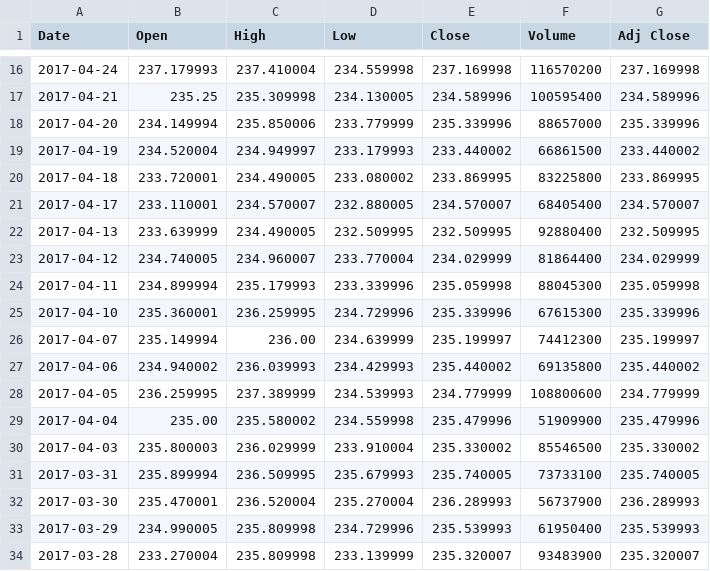
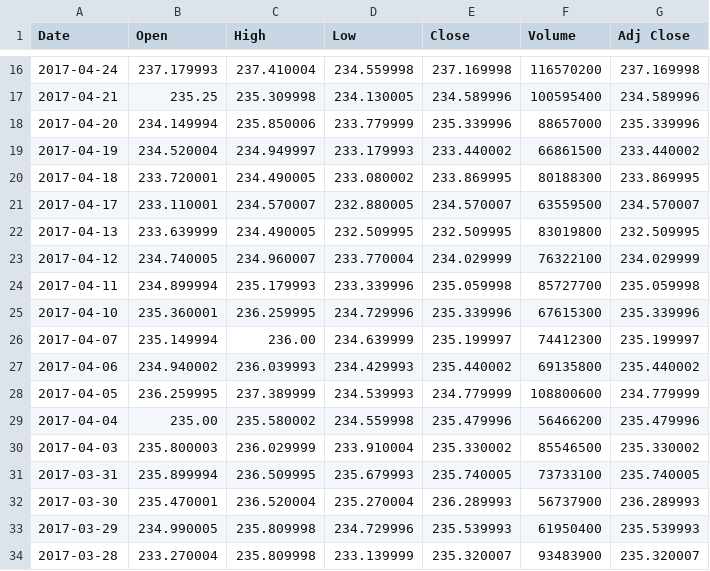
Before and after one commit to sbacarob/ML-stock-price-indicator, a CSV file: data/SPY.csv, drawn as a sheet; only a part is shown, gaps mark what is left out.

```diff
--- a/data/SPY.csv
+++ b/data/SPY.csv
@@ -19,7 +19,7 @@ Date,Open,High,Low,Close,Volume,Adj Close
 2017-04-19,234.520004,234.949997,233.179993,233.440002,66861500,233.440002
-2017-04-18,233.720001,234.490005,233.080002,233.869995,83225800,233.869995
-2017-04-17,233.110001,234.570007,232.880005,234.570007,68405400,234.570007
-2017-04-13,233.639999,234.490005,232.509995,232.509995,92880400,232.509995
-2017-04-12,234.740005,234.960007,233.770004,234.029999,81864400,234.029999
-2017-04-11,234.899994,235.179993,233.339996,235.059998,88045300,235.059998
+2017-04-18,233.720001,234.490005,233.080002,233.869995,80188300,233.869995
+2017-04-17,233.110001,234.570007,232.880005,234.570007,63559500,234.570007
+2017-04-13,233.639999,234.490005,232.509995,232.509995,83019800,232.509995
+2017-04-12,234.740005,234.960007,233.770004,234.029999,76322100,234.029999
+2017-04-11,234.899994,235.179993,233.339996,235.059998,85727700,235.059998
 2017-04-10,235.360001,236.259995,234.729996,235.339996,67615300,235.339996
@@ -28,3 +28,3 @@ Date,Open,High,Low,Close,Volume,Adj Close
 2017-04-05,236.259995,237.389999,234.539993,234.779999,108800600,234.779999
-2017-04-04,235.00,235.580002,234.559998,235.479996,51909900,235.479996
+2017-04-04,235.00,235.580002,234.559998,235.479996,56466200,235.479996
 2017-04-03,235.800003,236.029999,233.910004,235.330002,85546500,235.330002
```
Also changed, not shown: 1 other file.
